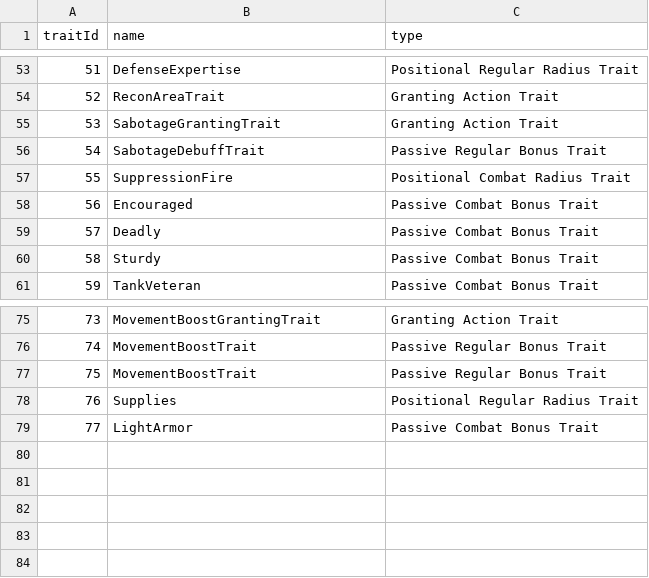
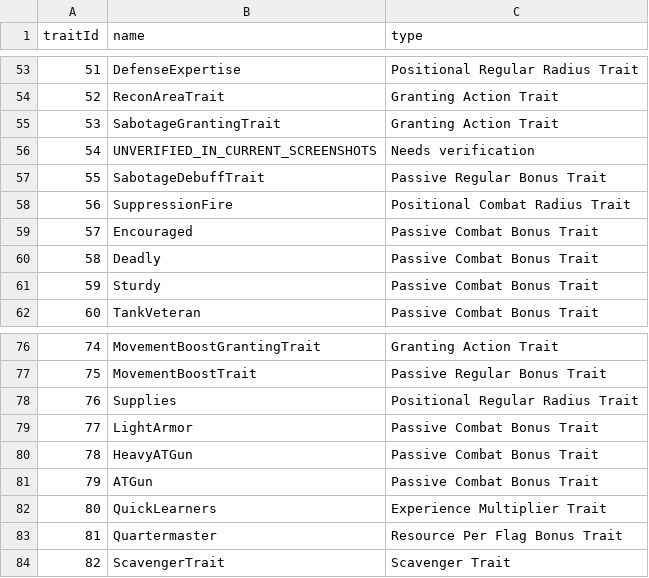
Before and after one commit to AlexMamontow/War-Pawns-Custom-Content-Documentation, a CSV file: docs/reference/traits.csv, drawn as a sheet; only a part is shown, gaps mark what is left out; removed rows and columns are numbered as before the commit, all else as after; the diff names each change by its address in the sheet, - before the commit and + after, or states it on an @@ line.

```diff
--- a/docs/reference/traits.csv
+++ b/docs/reference/traits.csv
+row 56: 54 | UNVERIFIED_IN_CURRENT_SCREENSHOTS | Needs verification
@@ column A (traitId) renumbered between rows 57 and 77 @@
-row 77: 75 | MovementBoostTrait | Passive Regular Bonus Trait
+row 80: 78 | HeavyATGun | Passive Combat Bonus Trait
+row 81: 79 | ATGun | Passive Combat Bonus Trait
+row 82: 80 | QuickLearners | Experience Multiplier Trait
+row 83: 81 | Quartermaster | Resource Per Flag Bonus Trait
+row 84: 82 | ScavengerTrait | Scavenger Trait
```
Also changed, not shown: docs/reference/unit_actions.csv, docs/reference/units.csv, 8 other files.
